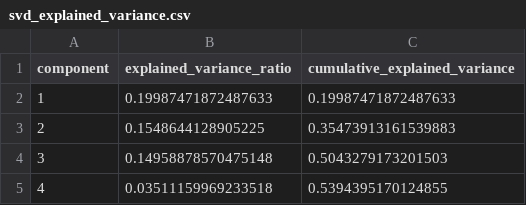
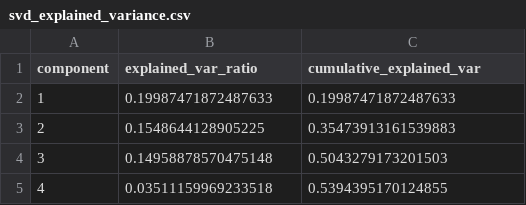
Before and after one commit to anristepanian/incidents_clustering, a CSV file: outputs/svd_explained_variance.csv, drawn as a sheet; only a part is shown.

```diff
--- a/outputs/svd_explained_variance.csv
+++ b/outputs/svd_explained_variance.csv
@@ -1,2 +1,2 @@
-component,explained_variance_ratio,cumulative_explained_variance
+component,explained_var_ratio,cumulative_explained_var
 1,0.19987471872487633,0.19987471872487633
```
Also changed, not shown: outputs/cluster_evaluation.csv, outputs/column_summary.csv, 23 other files.
